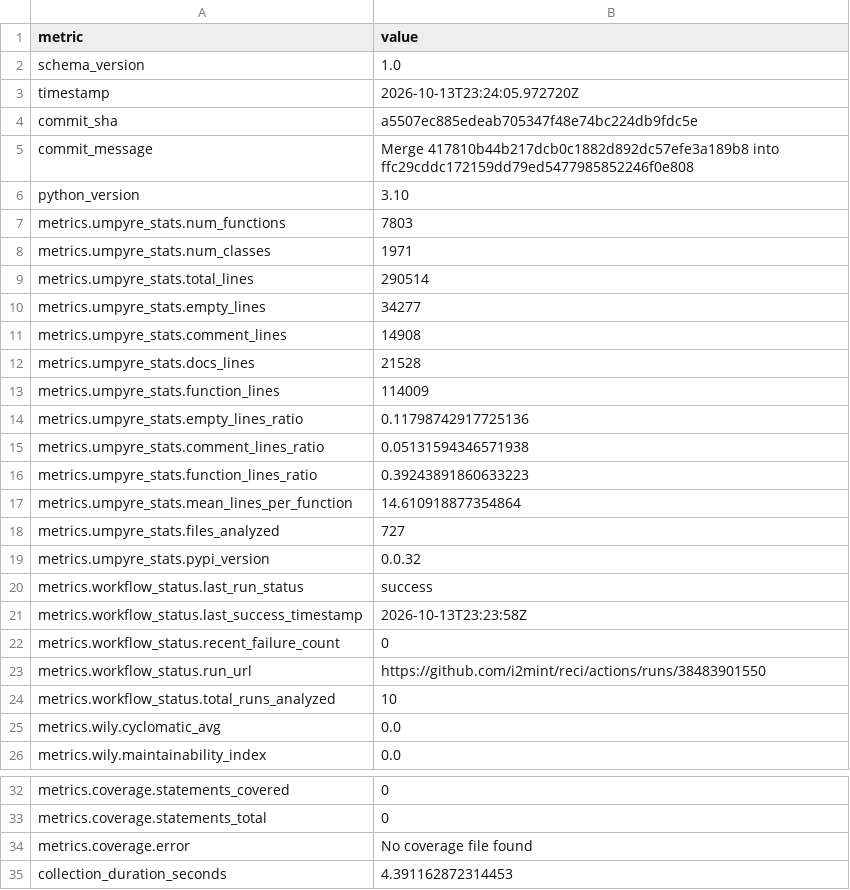
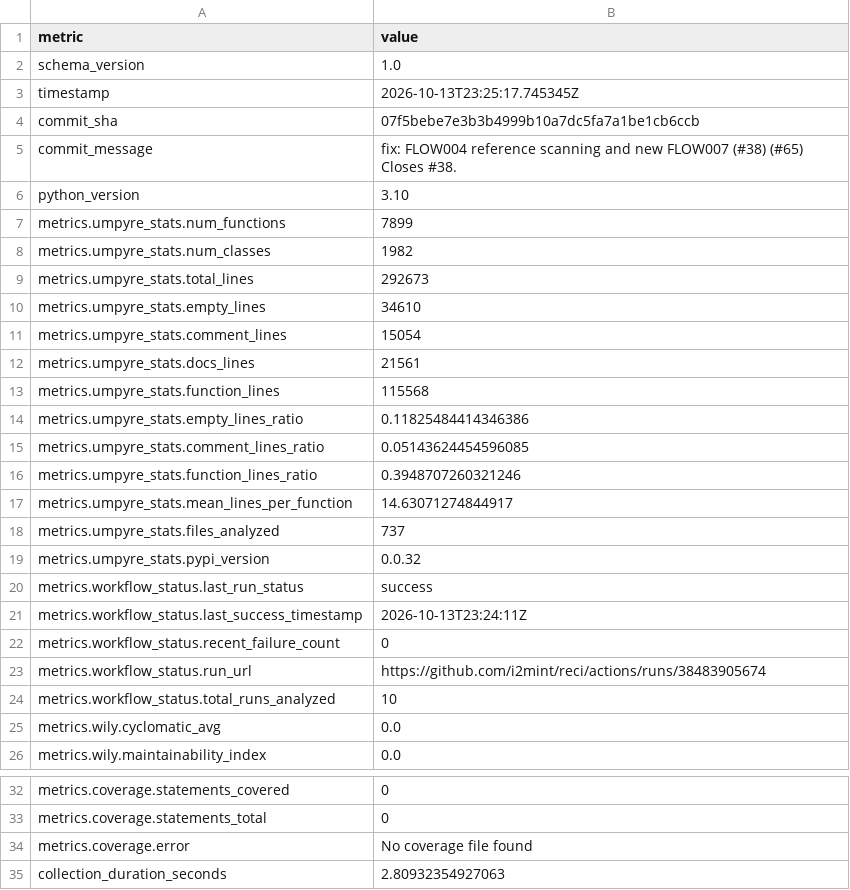
Before and after one commit to i2mint/reci, a CSV file: metrics.csv, drawn as a sheet; only a part is shown, gaps mark what is left out.

Commit message:
Update metrics for 07f5beb

```diff
--- a/metrics.csv
+++ b/metrics.csv
@@ -2,23 +2,25 @@ metric,value
 schema_version,1.0
-timestamp,2026-10-13T23:24:05.972720Z
-commit_sha,a5507ec885edeab705347f48e74bc224db9fdc5e
-commit_message,Merge 417810b44b217dcb0c1882d892dc57efe3a189b8 into ffc29cddc172159dd79ed5477985852246f0e808
+timestamp,2026-10-13T23:25:17.745345Z
+commit_sha,07f5bebe7e3b3b4999b10a7dc5fa7a1be1cb6ccb
+commit_message,"fix: FLOW004 reference scanning and new FLOW007 (#38) (#65)
+
+Closes #38."
 python_version,3.10
-metrics.umpyre_stats.num_functions,7803
-metrics.umpyre_stats.num_classes,1971
-metrics.umpyre_stats.total_lines,290514
-metrics.umpyre_stats.empty_lines,34277
-metrics.umpyre_stats.comment_lines,14908
-metrics.umpyre_stats.docs_lines,21528
-metrics.umpyre_stats.function_lines,114009
-metrics.umpyre_stats.empty_lines_ratio,0.11798742917725136
-metrics.umpyre_stats.comment_lines_ratio,0.05131594346571938
-metrics.umpyre_stats.function_lines_ratio,0.39243891860633223
-metrics.umpyre_stats.mean_lines_per_function,14.610918877354864
-metrics.umpyre_stats.files_analyzed,727
+metrics.umpyre_stats.num_functions,7899
+metrics.umpyre_stats.num_classes,1982
+metrics.umpyre_stats.total_lines,292673
+metrics.umpyre_stats.empty_lines,34610
+metrics.umpyre_stats.comment_lines,15054
+metrics.umpyre_stats.docs_lines,21561
+metrics.umpyre_stats.function_lines,115568
+metrics.umpyre_stats.empty_lines_ratio,0.11825484414346386
+metrics.umpyre_stats.comment_lines_ratio,0.05143624454596085
+metrics.umpyre_stats.function_lines_ratio,0.3948707260321246
+metrics.umpyre_stats.mean_lines_per_function,14.63071274844917
+metrics.umpyre_stats.files_analyzed,737
 metrics.umpyre_stats.pypi_version,0.0.32
 metrics.workflow_status.last_run_status,success
-metrics.workflow_status.last_success_timestamp,2026-10-13T23:23:58Z
+metrics.workflow_status.last_success_timestamp,2026-10-13T23:24:11Z
 metrics.workflow_status.recent_failure_count,0
-metrics.workflow_status.run_url,https://github.com/i2mint/reci/actions/runs/38483901550
+metrics.workflow_status.run_url,https://github.com/i2mint/reci/actions/runs/38483905674
 metrics.workflow_status.total_runs_analyzed,10
@@ -38,2 +40,2 @@ metrics.coverage.statements_total,0
 metrics.coverage.error,No coverage file found
-collection_duration_seconds,4.391162872314453
+collection_duration_seconds,2.80932354927063
```
Also changed, not shown: 2 other files.
